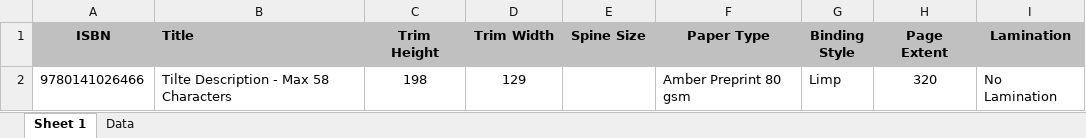
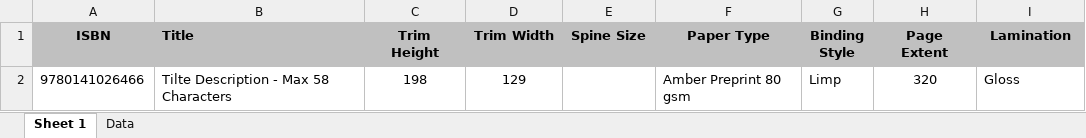
Before and after one commit to tjintranet/POD-Item-Template-Creator, an Excel workbook: item_templates.xlsx, sheet Sheet 1, drawn as a sheet; values as stored, in another font and other column widths than the file's, no borders; conditional formats not drawn; the diff names each change by its address in the sheet, - before the commit and + after, or states it on an @@ line.

```diff
--- a/item_templates.xlsx (sheet Sheet 1)
+++ b/item_templates.xlsx (sheet Sheet 1)
-I2 (Lamination): No Lamination
+I2 (Lamination): Gloss
```
Also changed, not shown: sheet Data, 1 other file.
